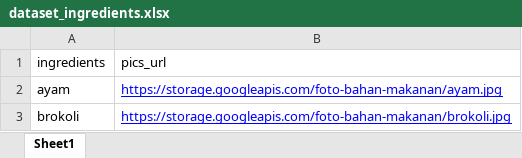
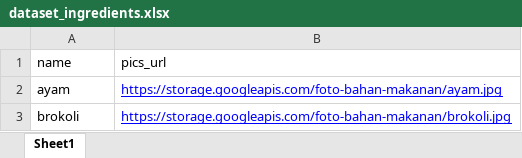
Before and after one commit to CookMateBangkit/CookMate-API, an Excel workbook: dataset_ingredients.xlsx, sheet Sheet1, drawn as a sheet; only a part is shown; values as stored, in another font and other column widths than the file's, no borders; charts and pictures not drawn; the diff names each change by its address in the sheet, - before the commit and + after, or states it on an @@ line.

Commit message:
add optional parameters for /recipes and /ingredients endpoints

```diff
--- a/dataset_ingredients.xlsx (sheet Sheet1)
+++ b/dataset_ingredients.xlsx (sheet Sheet1)
-A1: ingredients
+A1: name
```
Also changed, not shown: charts or pictures, 2 other files.
